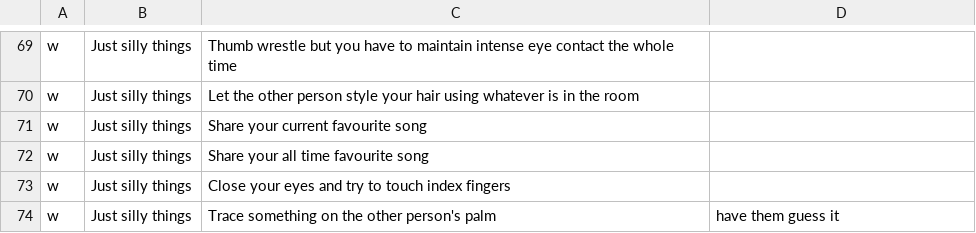
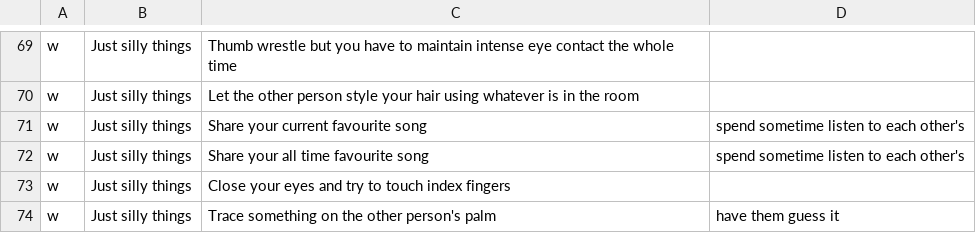
Before and after one commit to mimkis/downforachat, a CSV file: database.csv, drawn as a sheet; only a part is shown, gaps mark what is left out.

Commit message:
Update database.csv

```diff
--- a/database.csv
+++ b/database.csv
@@ -70,4 +70,4 @@ w,Just silly things,Thumb wrestle but you have to maintain intense eye contact t
 w,Just silly things,Let the other person style your hair using whatever is in the room
-w,Just silly things,Share your current favourite song
-w,Just silly things,Share your all time favourite song
+w,Just silly things,Share your current favourite song, spend sometime listen to each other's
+w,Just silly things,Share your all time favourite song, spend sometime listen to each other's
 w,Just silly things,Close your eyes and try to touch index fingers
```
